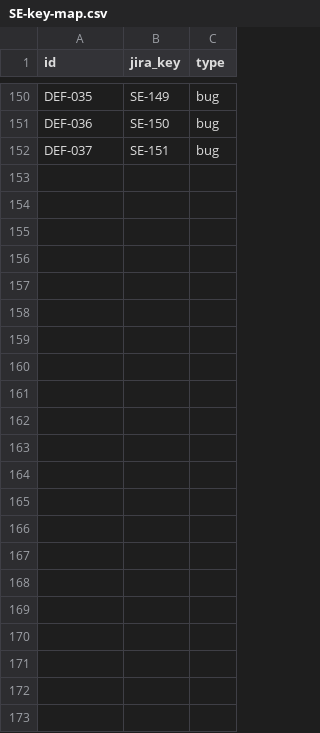
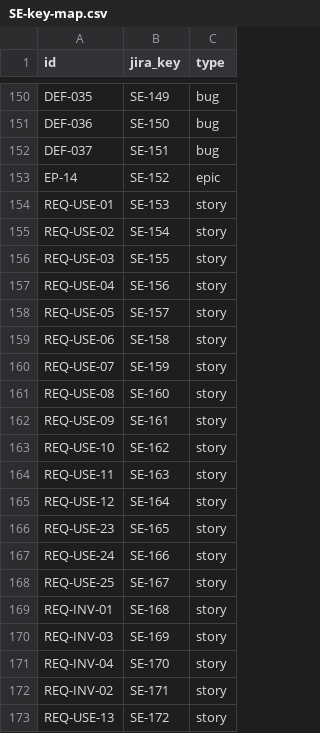
Before and after one commit to vakacherla/splitexpenses, a CSV file: jira/SE-key-map.csv, drawn as a sheet; only a part is shown, gaps mark what is left out; the diff names each change by its address in the sheet, - before the commit and + after, or states it on an @@ line.

```diff
--- a/jira/SE-key-map.csv
+++ b/jira/SE-key-map.csv
+row 153: EP-14 | SE-152 | epic
+row 154: REQ-USE-01 | SE-153 | story
+row 155: REQ-USE-02 | SE-154 | story
+row 156: REQ-USE-03 | SE-155 | story
+row 157: REQ-USE-04 | SE-156 | story
+row 158: REQ-USE-05 | SE-157 | story
+row 159: REQ-USE-06 | SE-158 | story
+row 160: REQ-USE-07 | SE-159 | story
+row 161: REQ-USE-08 | SE-160 | story
+row 162: REQ-USE-09 | SE-161 | story
+row 163: REQ-USE-10 | SE-162 | story
+row 164: REQ-USE-11 | SE-163 | story
+row 165: REQ-USE-12 | SE-164 | story
+row 166: REQ-USE-23 | SE-165 | story
+row 167: REQ-USE-24 | SE-166 | story
+row 168: REQ-USE-25 | SE-167 | story
+row 169: REQ-INV-01 | SE-168 | story
+row 170: REQ-INV-03 | SE-169 | story
+row 171: REQ-INV-04 | SE-170 | story
+row 172: REQ-INV-02 | SE-171 | story
+row 173: REQ-USE-13 | SE-172 | story
```
Also changed, not shown: 3 other files.
